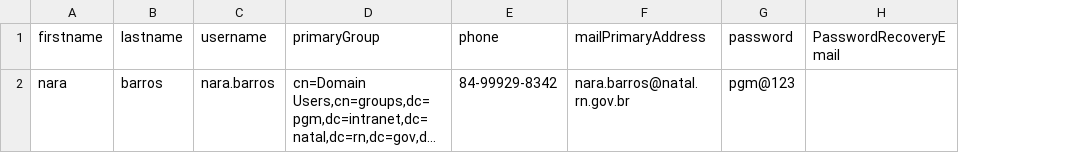
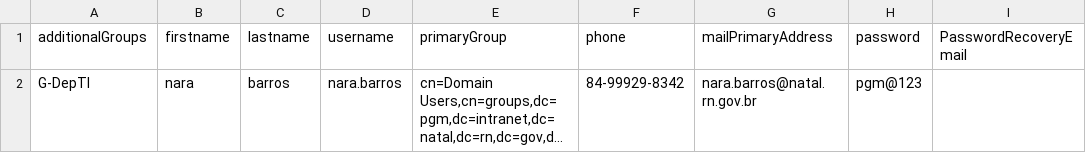
Before and after one commit to EdilvoLima/user_import_csv, a CSV file: users.csv, drawn as a sheet; long unchanged cells end in …; the diff names each change by its address in the sheet, - before the commit and + after, or states it on an @@ line.

Commit message:
Update users.csv

```diff
--- a/users.csv
+++ b/users.csv
+column A (additionalGroups), row 2: G-DepTI
```
